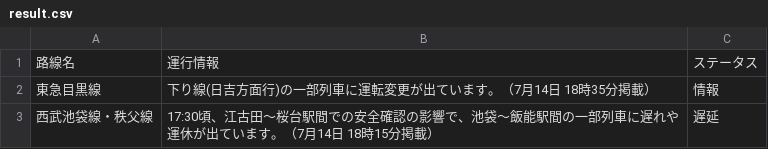
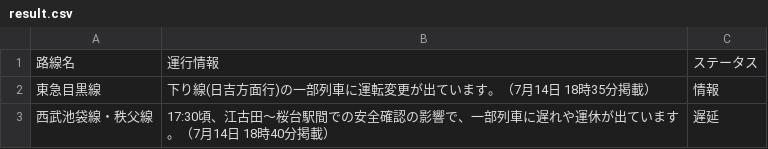
Before and after one commit to TakaoSenrioka/TrainViewHazama, a CSV file: public/result.csv, drawn as a sheet.

```diff
--- a/public/result.csv
+++ b/public/result.csv
@@ -2,2 +2,2 @@
 東急目黒線,下り線(日吉方面行)の一部列車に運転変更が出ています。（7月14日 18時35分掲載）,情報
-西武池袋線・秩父線,17:30頃、江古田〜桜台駅間での安全確認の影響で、池袋〜飯能駅間の一部列車に遅れや運休が出ています。（7月14日 18時15分掲載）,遅延
+西武池袋線・秩父線,17:30頃、江古田〜桜台駅間での安全確認の影響で、一部列車に遅れや運休が出ています。（7月14日 18時40分掲載）,遅延
```
Also changed, not shown: 1 other file.
